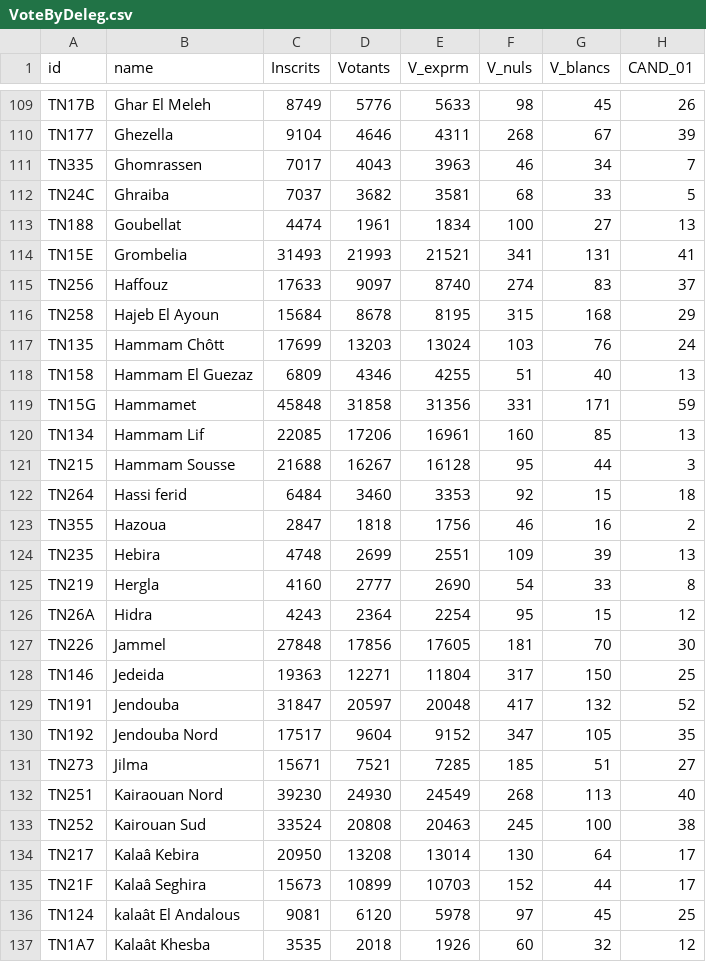
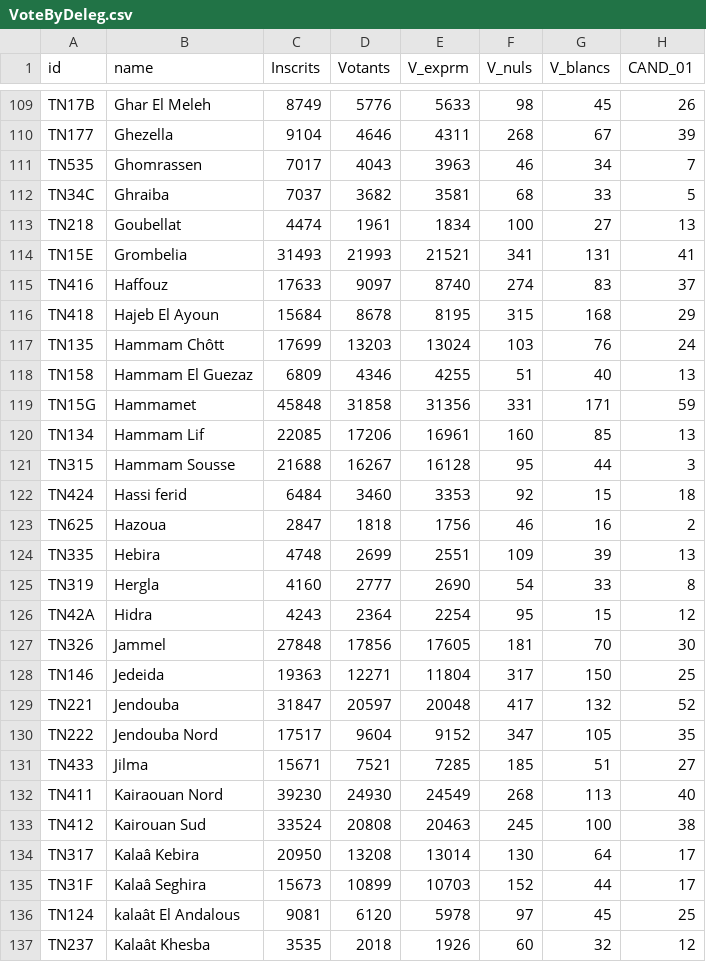
Before and after one commit to chaymare/tunisie, a CSV file: data/VoteByDeleg.csv, drawn as a sheet; only a part is shown, gaps mark what is left out; the diff covers the shown part only; the diff names each change by its address in the sheet, - before the commit and + after, or states it on an @@ line.

```diff
--- a/data/VoteByDeleg.csv
+++ b/data/VoteByDeleg.csv
-A111 (id): TN335
+A111 (id): TN535
-A112 (id): TN24C
+A112 (id): TN34C
-A113 (id): TN188
+A113 (id): TN218
-A115 (id): TN256
+A115 (id): TN416
-A116 (id): TN258
+A116 (id): TN418
-A121 (id): TN215
+A121 (id): TN315
-A122 (id): TN264
+A122 (id): TN424
-A123 (id): TN355
+A123 (id): TN625
-A124 (id): TN235
+A124 (id): TN335
-A125 (id): TN219
+A125 (id): TN319
-A126 (id): TN26A
+A126 (id): TN42A
-A127 (id): TN226
+A127 (id): TN326
-A129 (id): TN191
+A129 (id): TN221
-A130 (id): TN192
+A130 (id): TN222
-A131 (id): TN273
+A131 (id): TN433
-A132 (id): TN251
+A132 (id): TN411
-A133 (id): TN252
+A133 (id): TN412
-A134 (id): TN217
+A134 (id): TN317
-A135 (id): TN21F
+A135 (id): TN31F
-A137 (id): TN1A7
+A137 (id): TN237
```
Also changed, not shown: 160 edited cells elsewhere in this file, 3 other files.
